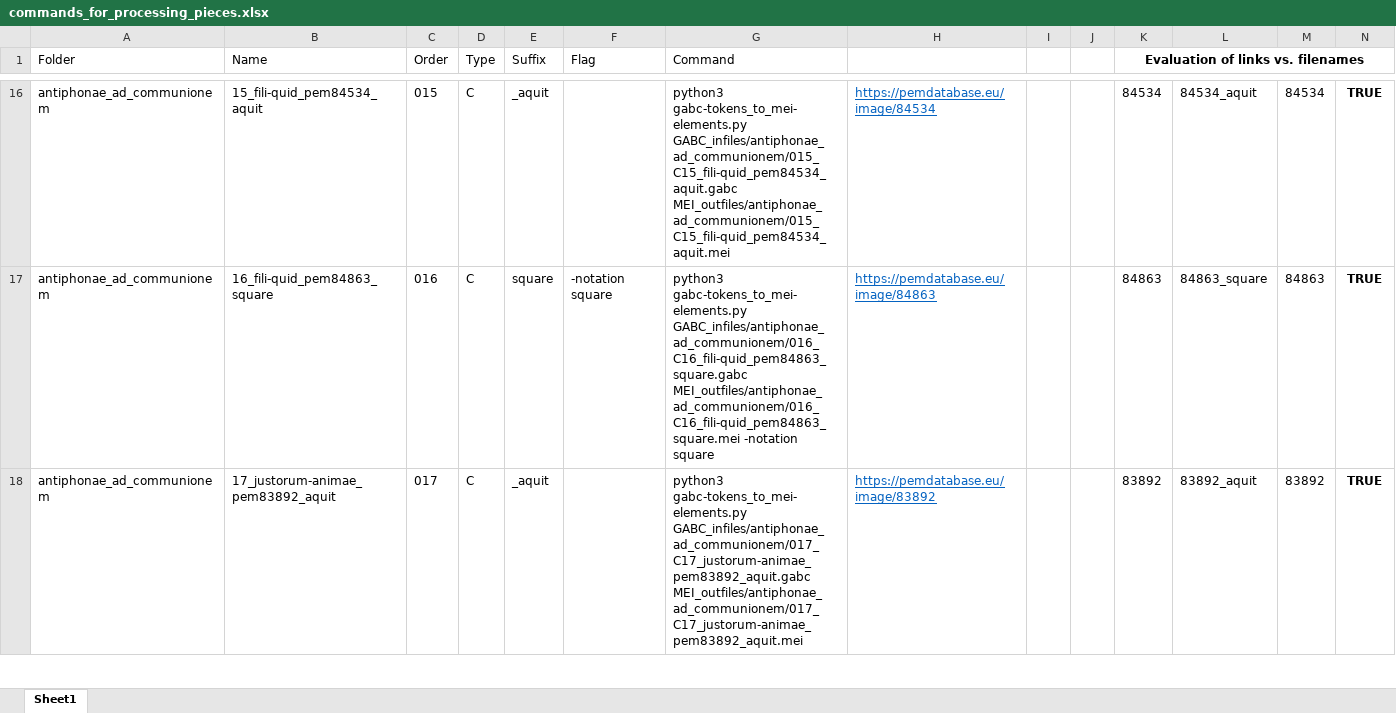
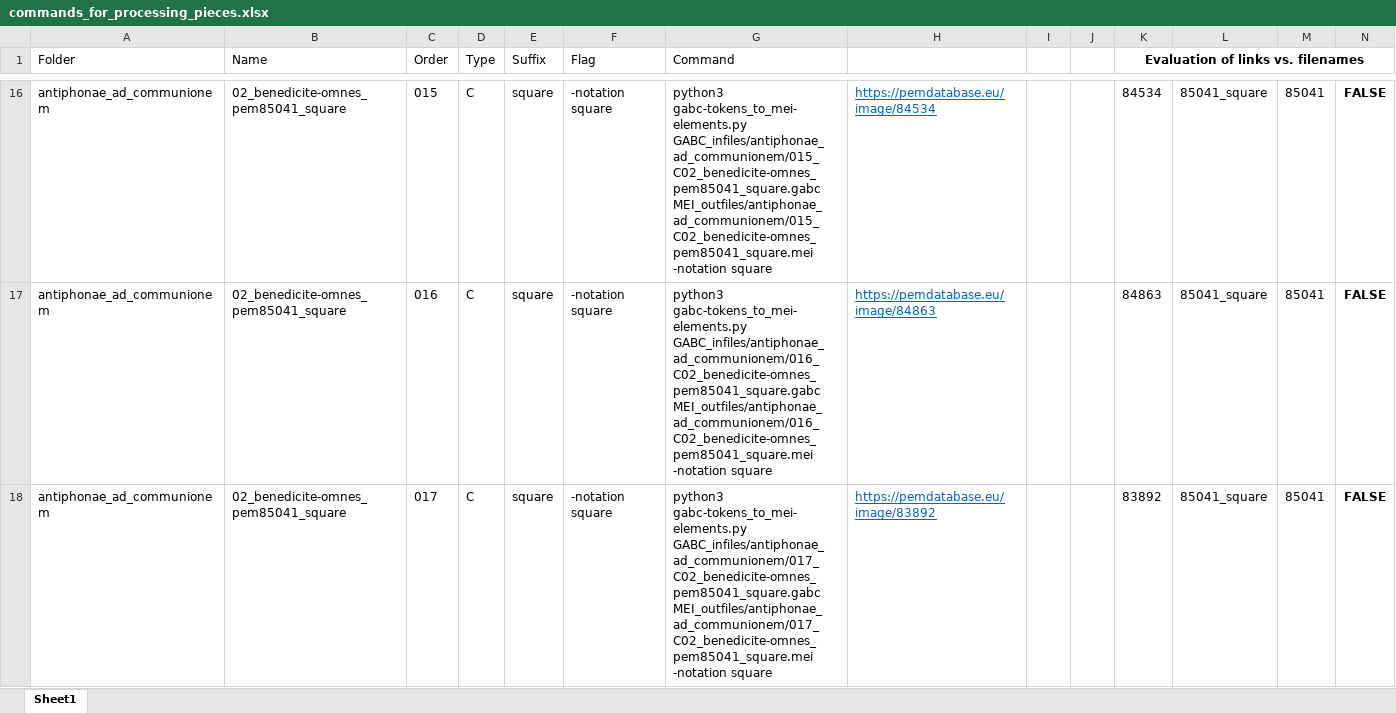
Before and after one commit to ECHOES-from-the-Past/GABCtoMEI, an Excel workbook: commands_for_processing_pieces.xlsx, sheet Sheet1, drawn as a sheet; only a part is shown, gaps mark what is left out; values as stored, in another font and other column widths than the file's, no borders; conditional formats not drawn; the diff covers the shown part only; the diff names each change by its address in the sheet, - before the commit and + after, or states it on an @@ line.

```diff
--- a/commands_for_processing_pieces.xlsx (sheet Sheet1)
+++ b/commands_for_processing_pieces.xlsx (sheet Sheet1)
-B16 (Name): 15_fili-quid_pem84534_aquit
+B16 (Name): 02_benedicite-omnes_pem85041_square
-E16 (Suffix): _aquit
+E16 (Suffix): square
-F16 (Flag): (empty)
+F16 (Flag): -notation square
-G16 (Command): python3 gabc-tokens_to_mei-elements.py GABC_infiles/antiphonae_ad_communionem/015_C15_fili-quid_pem84534_aquit.gabc MEI_outfiles/antiphonae_ad_communionem/015_C15_fili-quid_pem84534_aquit.mei
+G16 (Command): python3 gabc-tokens_to_mei-elements.py GABC_infiles/antiphonae_ad_communionem/015_C02_benedicite-omnes_pem85041_square.gabc MEI_outfiles/antiphonae_ad_communionem/015_C02_benedicite-omnes_pem85041_square.mei -notation square
-L16: 84534_aquit
+L16: 85041_square
-M16: 84534
+M16: 85041
-N16:N18: TRUE
+N16:N18: FALSE
-B17 (Name): 16_fili-quid_pem84863_square
+B17 (Name): 02_benedicite-omnes_pem85041_square
-G17 (Command): python3 gabc-tokens_to_mei-elements.py GABC_infiles/antiphonae_ad_communionem/016_C16_fili-quid_pem84863_square.gabc MEI_outfiles/antiphonae_ad_communionem/016_C16_fili-quid_pem84863_square.mei -notation square
+G17 (Command): python3 gabc-tokens_to_mei-elements.py GABC_infiles/antiphonae_ad_communionem/016_C02_benedicite-omnes_pem85041_square.gabc MEI_outfiles/antiphonae_ad_communionem/016_C02_benedicite-omnes_pem85041_square.mei -notation square
-L17: 84863_square
+L17: 85041_square
-M17: 84863
+M17: 85041
-B18 (Name): 17_justorum-animae_pem83892_aquit
+B18 (Name): 02_benedicite-omnes_pem85041_square
-E18 (Suffix): _aquit
+E18 (Suffix): square
-F18 (Flag): (empty)
+F18 (Flag): -notation square
-G18 (Command): python3 gabc-tokens_to_mei-elements.py GABC_infiles/antiphonae_ad_communionem/017_C17_justorum-animae_pem83892_aquit.gabc MEI_outfiles/antiphonae_ad_communionem/017_C17_justorum-animae_pem83892_aquit.mei
+G18 (Command): python3 gabc-tokens_to_mei-elements.py GABC_infiles/antiphonae_ad_communionem/017_C02_benedicite-omnes_pem85041_square.gabc MEI_outfiles/antiphonae_ad_communionem/017_C02_benedicite-omnes_pem85041_square.mei -notation square
-L18: 83892_aquit
+L18: 85041_square
-M18: 83892
+M18: 85041
```
Also changed, not shown: 580 edited cells elsewhere in this sheet.
